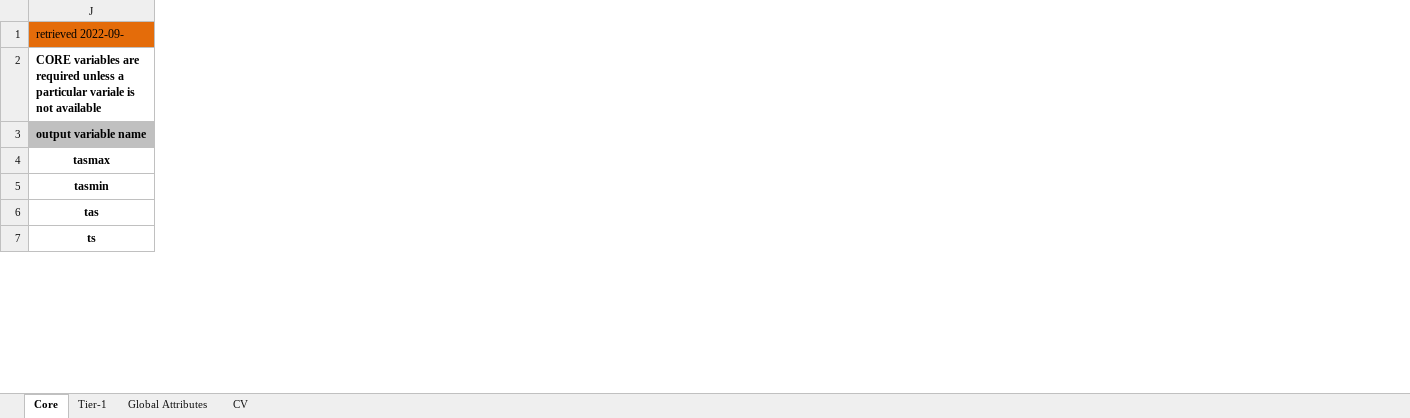
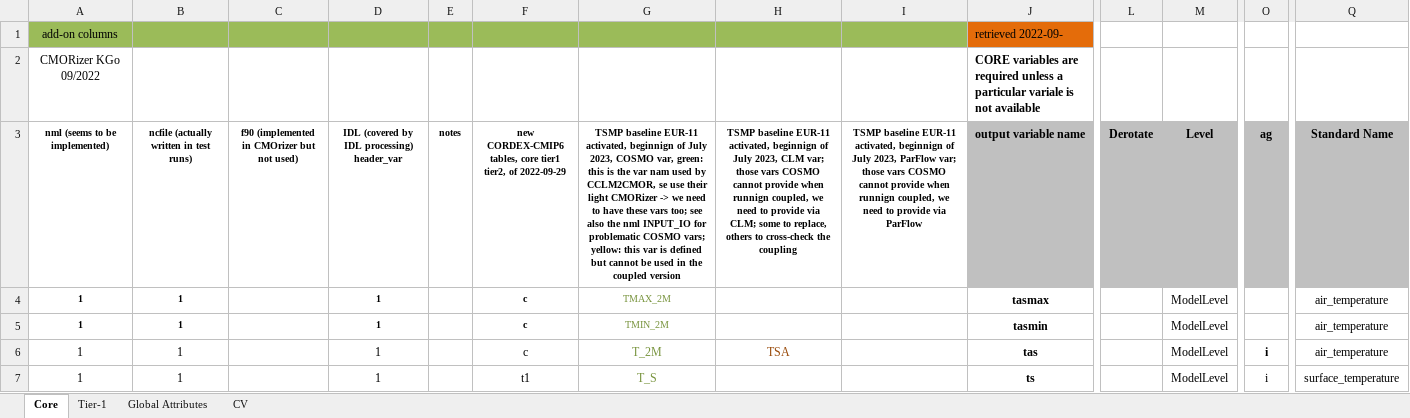
Before and after one commit to sinan0310/WRF-CMORizer, an Excel workbook: fps_convection_variables_vfinal_2021update_with_addons.xlsx, sheet Core, drawn as a sheet; only a part is shown, gaps mark what is left out; values as stored, in another font and other column widths than the file's, no borders; the diff covers the shown part only; the diff names each change by its address in the sheet, - before the commit and + after, or states it on an @@ line.

```diff
--- a/fps_convection_variables_vfinal_2021update_with_addons.xlsx (sheet Core)
+++ b/fps_convection_variables_vfinal_2021update_with_addons.xlsx (sheet Core)
@@ column A (nml (seems to be implemented)) unhidden, rows 1-2: add-on columns | CMORizer KGo 09/2022; rows 4-7: all 1 @@
@@ column B unhidden, rows 3-7: ncfile (actually written in test runs) | 1 | 1 | 1 | 1 @@
@@ column C unhidden, row 3: f90 (implemented in CMOrizer but not used) @@
@@ column D unhidden, rows 3-7: IDL (covered by IDL processing) header_var | 1 | 1 | 1 | 1 @@
@@ column E (notes) unhidden, empty @@
@@ column F unhidden, rows 3-7: new CORDEX-CMIP6 tables, core tier1 tier2, of 2022-09-29 | c | c | c | t1 @@
@@ column G unhidden, rows 3-7: TSMP baseline EUR-11 activated, beginnign of July 2023, COSMO var, green: this is the var nam used by CCLM2CMOR, se use their light CMORizer -> we need to have these vars too; see also the nml INPUT_IO for problematic COSMO vars; yellow: this var is defined but cannot be used in the coupled version | TMAX_2M | TMIN_2M | T_2M | T_S @@
@@ column H unhidden, rows 3-6: TSMP baseline EUR-11 activated, beginnign of July 2023, CLM var; those vars COSMO cannot provide when runnign coupled, we need to provide via CLM; some to replace, others to cross-check the coupling |  |  | TSA @@
@@ column I unhidden, row 3: TSMP baseline EUR-11 activated, beginnign of July 2023, ParFlow var; those vars COSMO cannot provide when runnign coupled, we need to provide via ParFlow @@
@@ column L (Derotate) unhidden, empty @@
@@ column M (Level) unhidden, rows 4-7: all ModelLevel @@
@@ column O (ag) unhidden, rows 6-7: i | i @@
@@ column Q (Standard Name) unhidden, rows 4-7: air_temperature | air_temperature | air_temperature | surface_temperature @@
```
Also changed, not shown: 2 added columns and cell formats elsewhere in this sheet, 1 other file.
